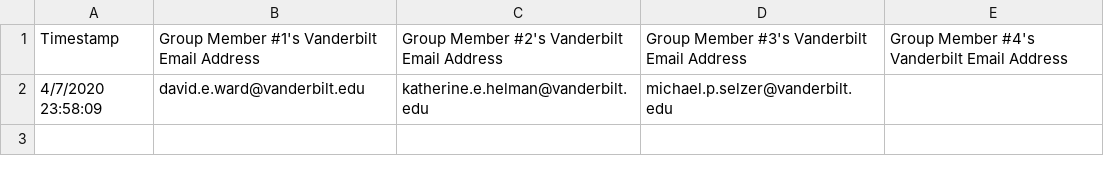
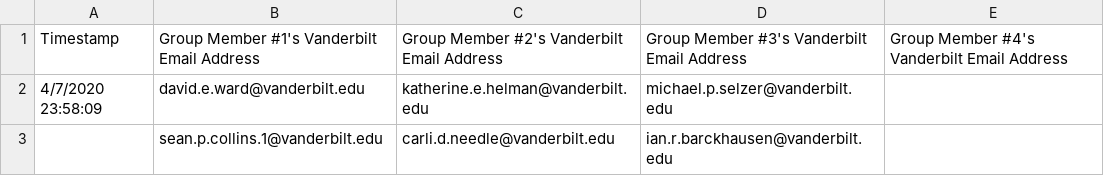
Before and after one commit to Vanderbilt-Student-Volunteers-Science/New_VSVS_Scheduler, a CSV file: data/partners.csv, drawn as a sheet; the diff names each change by its address in the sheet, - before the commit and + after, or states it on an @@ line.

```diff
--- a/data/partners.csv
+++ b/data/partners.csv
+row 3:  | sean.p.collins.1@vanderbilt.edu | carli.d.needle@vanderbilt.edu | ian.r.barckhausen@vanderbilt.edu
```
Also changed, not shown: 2 other files.
